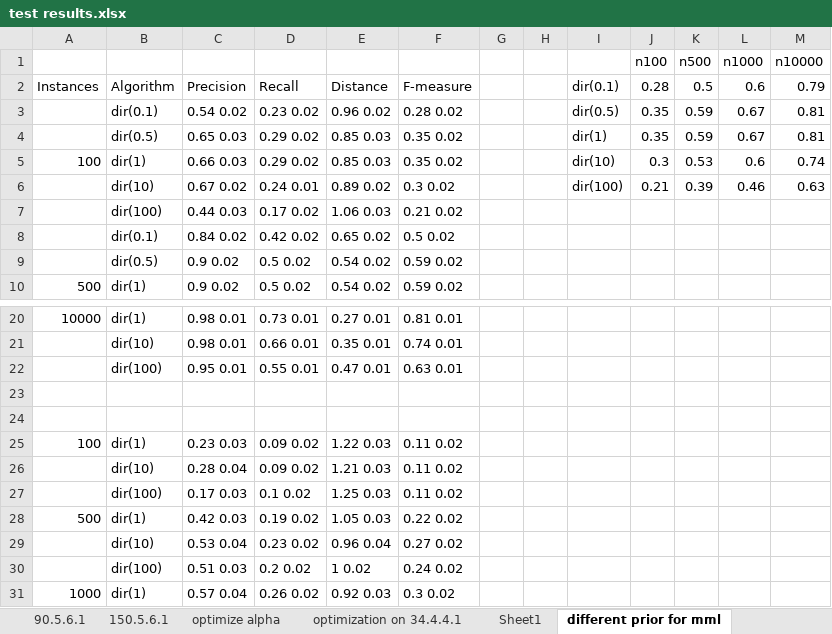
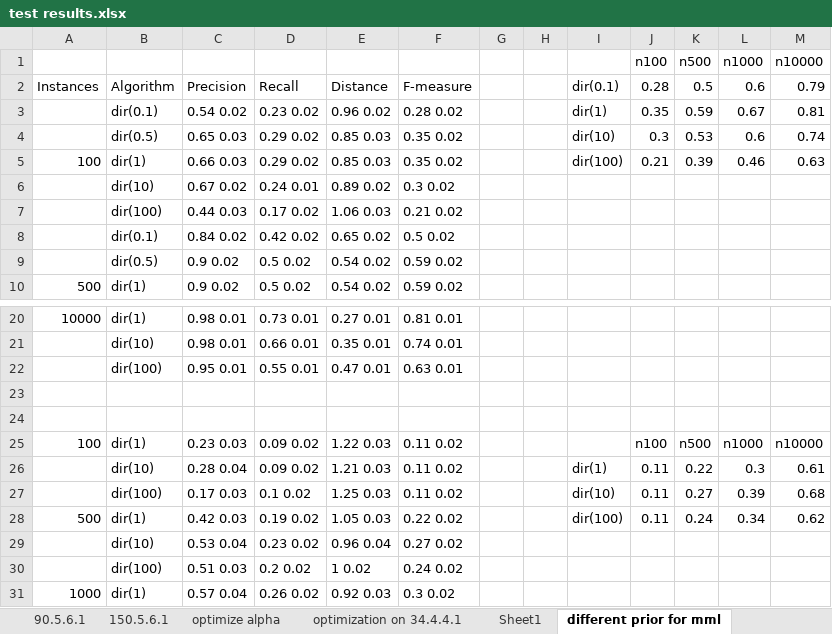
Before and after one commit to kelvinyangli/PhDProjects, an Excel workbook: RStudioProjects/mbDiscoveryR/test results.xlsx, sheet different prior for mml, drawn as a sheet; only a part is shown, gaps mark what is left out; values as stored, in another font and other column widths than the file's, no borders; charts and pictures not drawn; removed rows and columns are numbered as before the commit, all else as after; the diff names each change by its address in the sheet, - before the commit and + after, or states it on an @@ line.

```diff
--- a/RStudioProjects/mbDiscoveryR/test results.xlsx (sheet different prior for mml)
+++ b/RStudioProjects/mbDiscoveryR/test results.xlsx (sheet different prior for mml)
-I3: dir(0.5)
+I3: dir(1)
-row 4:  | dir(0.5) | 0.65 0.03 | 0.29 0.02 | 0.85 0.03 | 0.35 0.02 |  |  | dir(1) | 0.35 | 0.59 | 0.67 | 0.81
-A4: 100
+A4: (empty)
-B4: dir(1)
+B4: dir(0.5)
-C4: 0.66 0.03
+C4: 0.65 0.03
-A5: (empty)
+A5: 100
-B5: dir(10)
+B5: dir(1)
-C5: 0.67 0.02
+C5: 0.66 0.03
-D5: 0.24 0.01
+D5: 0.29 0.02
-E5: 0.89 0.02
+E5: 0.85 0.03
-F5: 0.3 0.02
+F5: 0.35 0.02
+row 6:  | dir(10) | 0.67 0.02 | 0.24 0.01 | 0.89 0.02 | 0.3 0.02
-J25 (n100): (empty)
+J25 (n100): n100
-K25 (n500): (empty)
+K25 (n500): n500
-L25 (n1000): (empty)
+L25 (n1000): n1000
-M25 (n10000): (empty)
+M25 (n10000): n10000
-I26: (empty)
+I26: dir(1)
-J26:J28 (n100): (empty)
+J26:J28 (n100): 0.11
-K26 (n500): (empty)
+K26 (n500): 0.22
-L26 (n1000): (empty)
+L26 (n1000): 0.3
-M26 (n10000): (empty)
+M26 (n10000): 0.61
-I27: (empty)
+I27: dir(10)
-K27 (n500): (empty)
+K27 (n500): 0.27
-L27 (n1000): (empty)
+L27 (n1000): 0.39
-M27 (n10000): (empty)
+M27 (n10000): 0.68
-I28: (empty)
+I28: dir(100)
-K28 (n500): (empty)
+K28 (n500): 0.24
-L28 (n1000): (empty)
+L28 (n1000): 0.34
-M28 (n10000): (empty)
+M28 (n10000): 0.62
```
Also changed, not shown: charts or pictures, 2 other files.
